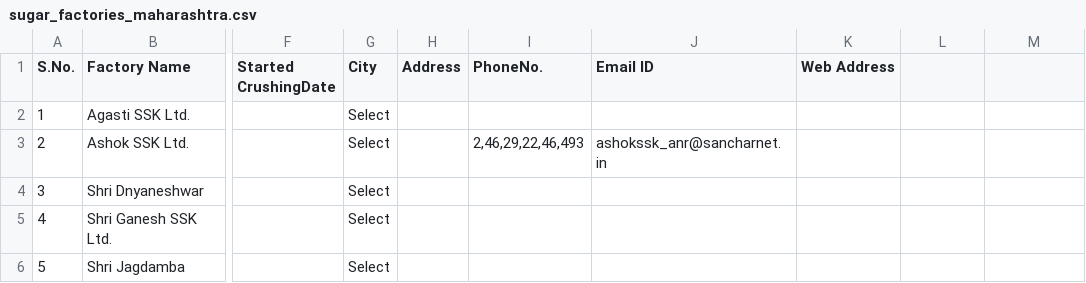
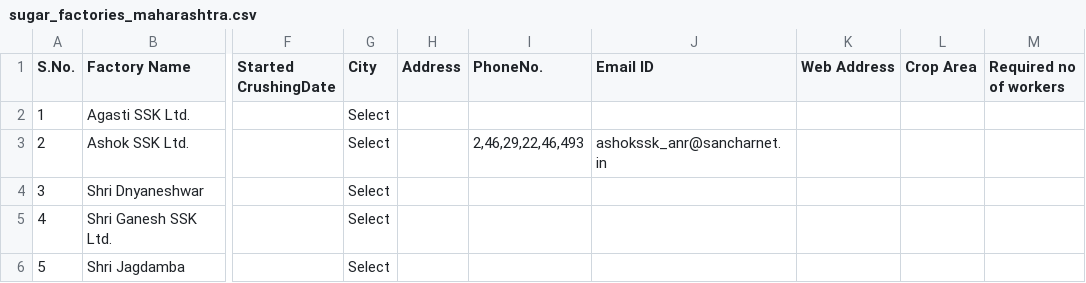
Before and after one commit to abhimonk98/EDI-Sem-8-Demo, a CSV file: sugar_factories_maharashtra.csv, drawn as a sheet; only a part is shown, gaps mark what is left out; the diff names each change by its address in the sheet, - before the commit and + after, or states it on an @@ line.

```diff
--- a/sugar_factories_maharashtra.csv
+++ b/sugar_factories_maharashtra.csv
-L1: (empty)
+L1: Crop Area
-M1: (empty)
+M1: Required no of workers
```
Also changed, not shown: 3 other files.
